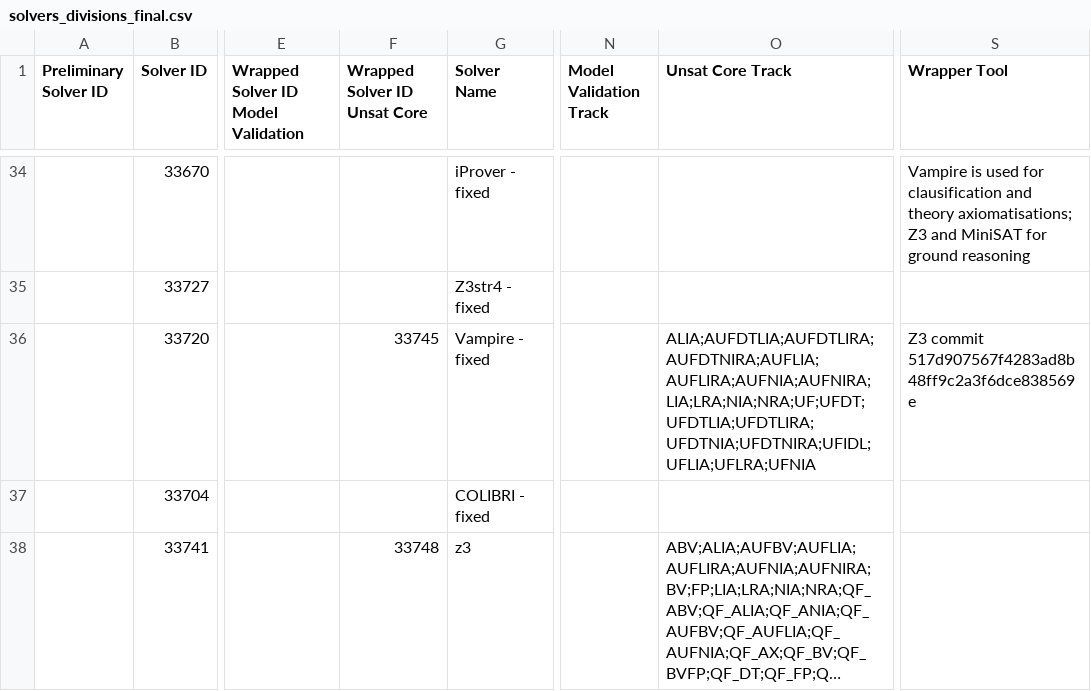
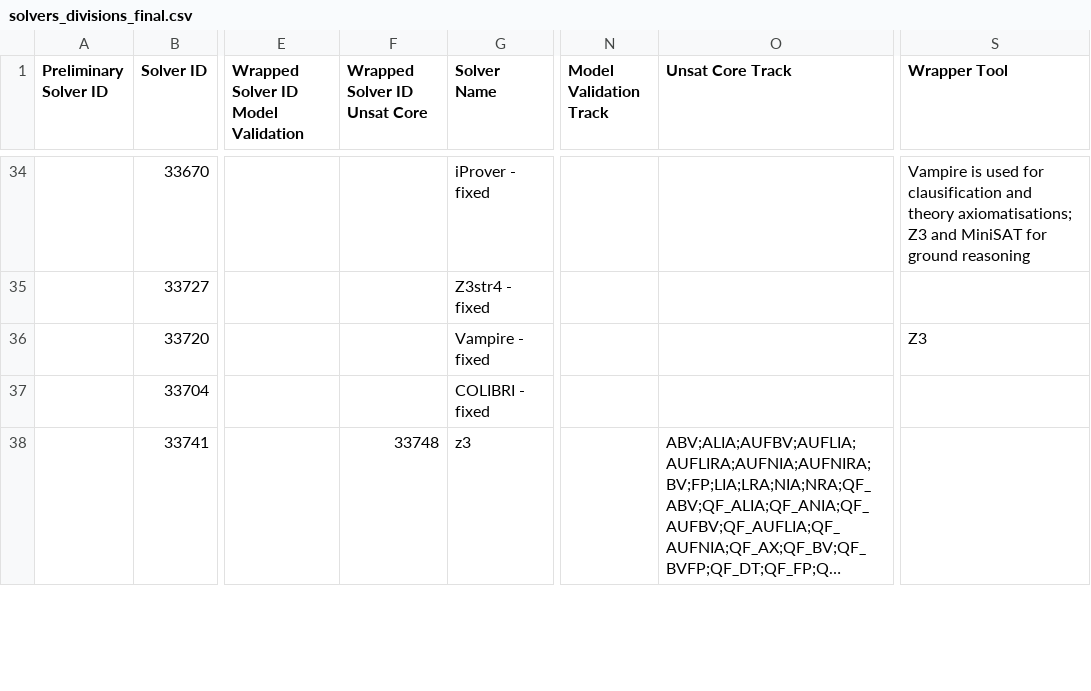
Before and after one commit to SMT-COMP/smt-comp, a CSV file: 2021/registration/solvers_divisions_final.csv, drawn as a sheet; only a part is shown, gaps mark what is left out; long unchanged cells end in …; the diff names each change by its address in the sheet, - before the commit and + after, or states it on an @@ line.

Commit message:
remove unsatcore track from vampire-fixed

```diff
--- a/2021/registration/solvers_divisions_final.csv
+++ b/2021/registration/solvers_divisions_final.csv
-F36 (Wrapped Solver ID Unsat Core): 33745
+F36 (Wrapped Solver ID Unsat Core): (empty)
-O36 (Unsat Core Track): ALIA;AUFDTLIA;AUFDTLIRA;AUFDTNIRA;AUFLIA;AUFLIRA;AUFNIA;AUFNIRA;LIA;LRA;NIA;NRA;UF;UFDT;UFDTLIA;UFDTLIRA;UFDTNIA;UFDTNIRA;UFIDL;UFLIA;UFLRA;UFNIA
+O36 (Unsat Core Track): (empty)
-S36 (Wrapper Tool): Z3 commit 517d907567f4283ad8b48ff9c2a3f6dce838569e
+S36 (Wrapper Tool): Z3
```
Also changed, not shown: 2021/registration/solvers_divisions_noncompeting.csv.
